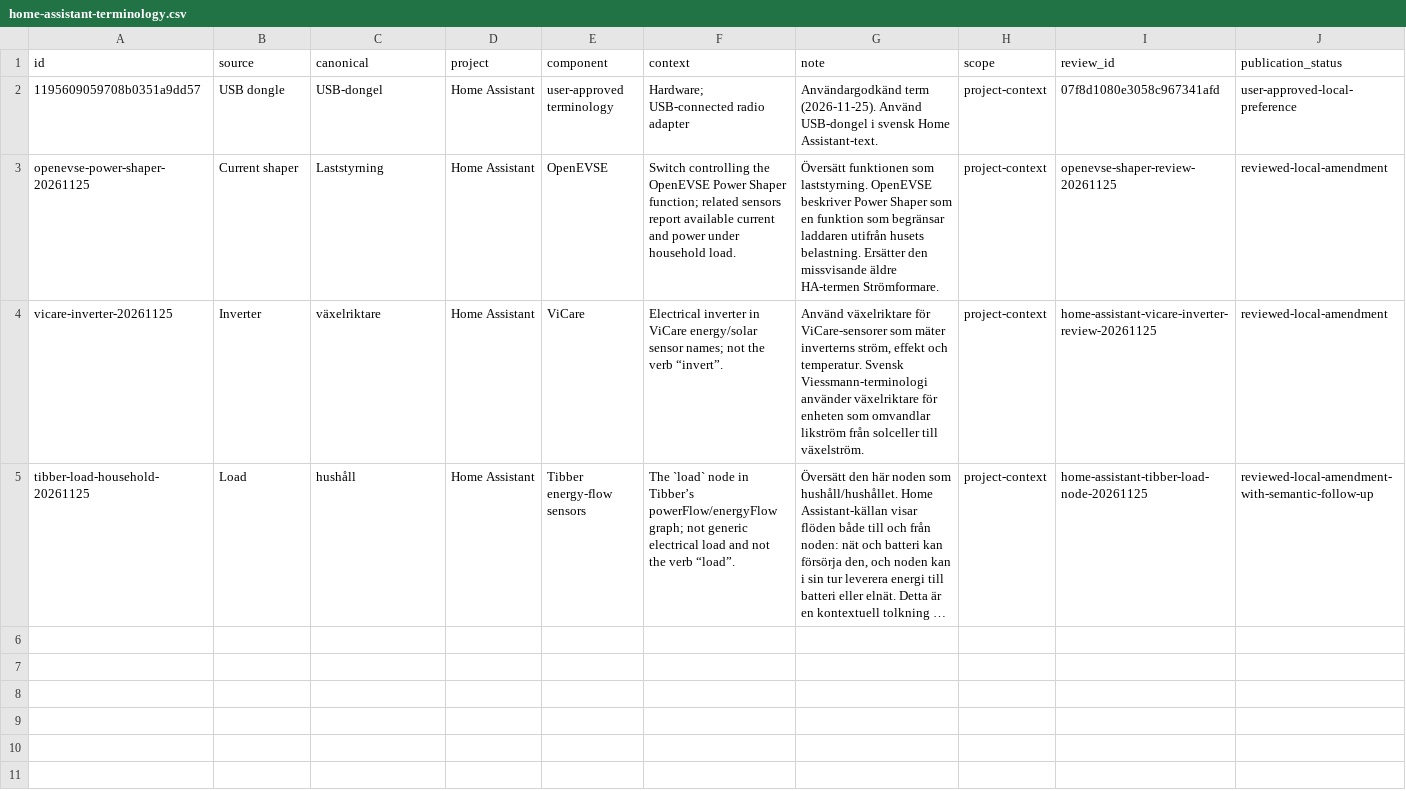
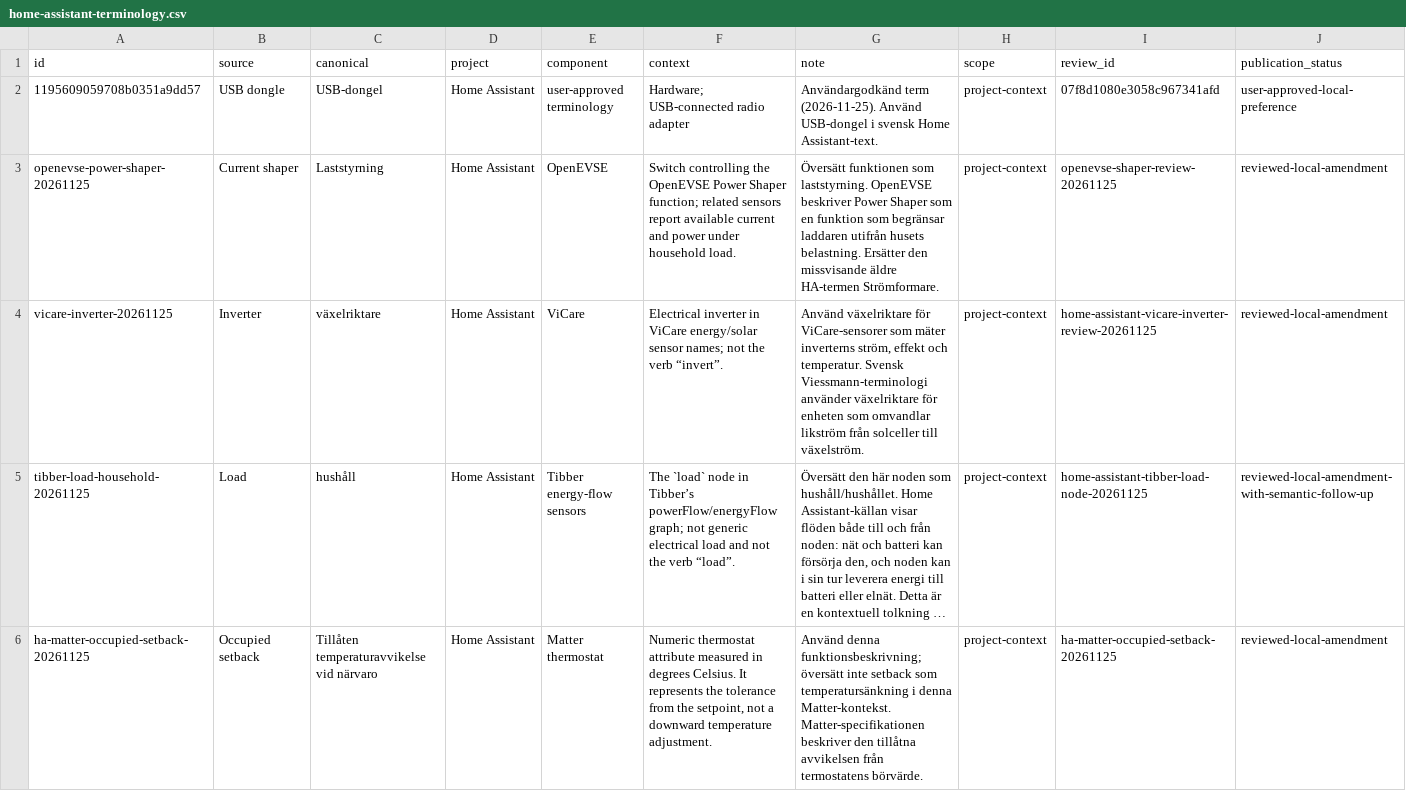
Before and after one commit to yeager/swedish-foss-terminology, a CSV file: reviewed/glossaries/home-assistant-terminology.csv, drawn as a sheet; only a part is shown; long unchanged cells end in …; rows hold the shown columns only; the diff covers the shown part only; the diff names each change by its address in the sheet, - before the commit and + after, or states it on an @@ line.

Commit message:
Add reviewed Home Assistant terminology

```diff
--- a/reviewed/glossaries/home-assistant-terminology.csv
+++ b/reviewed/glossaries/home-assistant-terminology.csv
+row 6: ha-matter-occupied-setback-20261125 | Occupied setback | Tillåten temperaturavvikelse vid närvaro | Home Assistant | Matter thermostat | Numeric thermostat attribute measured in degrees Celsius. It represents the tolerance from the setpoint, not a downward temperature adjustment. | Använd denna funktionsbeskrivning; översätt inte setback som temperatursänkning i denna Matter-kontekst. Matter-specifikationen beskriver den tillåtna avvikelsen från termostatens börvärde. | project-context | ha-matter-occupied-setback-20261125 | reviewed-local-amendment
```
Also changed, not shown: 2 added rows elsewhere in this file, 4 other files.
